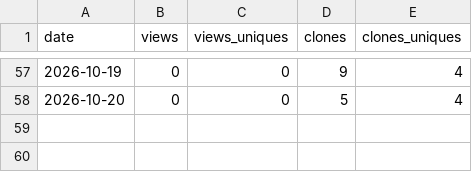
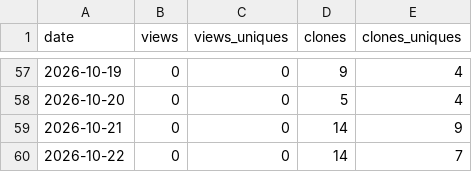
Before and after one commit to jerryliu0103/curation-discipline, a CSV file: metrics/traffic.csv, drawn as a sheet; only a part is shown, gaps mark what is left out; the diff names each change by its address in the sheet, - before the commit and + after, or states it on an @@ line.

```diff
--- a/metrics/traffic.csv
+++ b/metrics/traffic.csv
+row 59: 2026-10-21 | 0 | 0 | 14 | 9
+row 60: 2026-10-22 | 0 | 0 | 14 | 7
```
Also changed, not shown: metrics/repo.csv.
